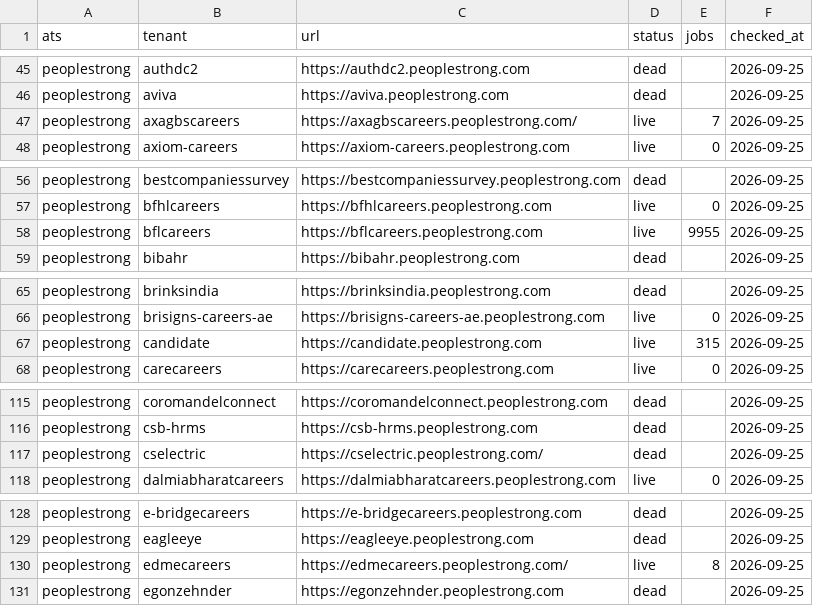
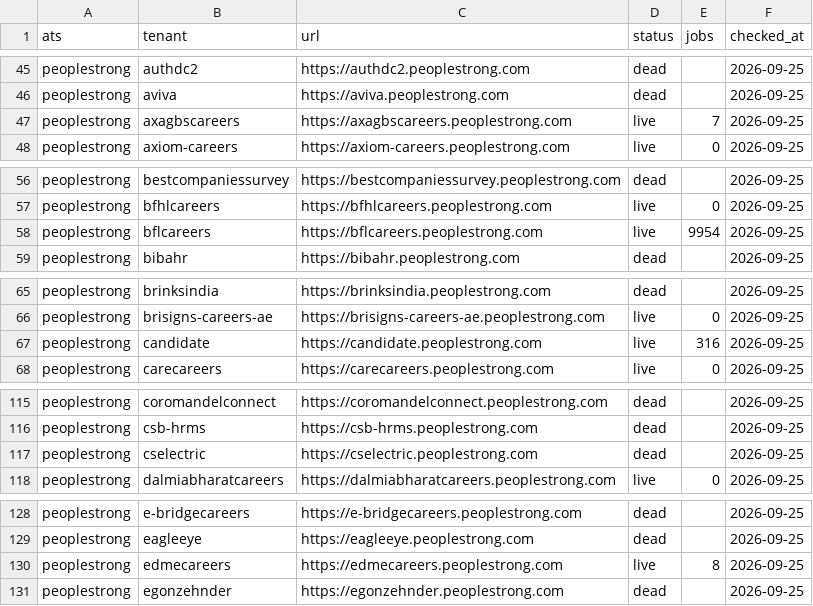
Before and after one commit to sarthakjain004/headstart, a CSV file: data/validate/liveness/peoplestrong.csv, drawn as a sheet; only a part is shown, gaps mark what is left out; the diff covers the shown part only.

```diff
--- a/data/validate/liveness/peoplestrong.csv
+++ b/data/validate/liveness/peoplestrong.csv
@@ -46,3 +46,3 @@ peoplestrong,authdc2,https://authdc2.peoplestrong.com,dead,,2026-09-25
 peoplestrong,aviva,https://aviva.peoplestrong.com,dead,,2026-09-25
-peoplestrong,axagbscareers,https://axagbscareers.peoplestrong.com/,live,7,2026-09-25
+peoplestrong,axagbscareers,https://axagbscareers.peoplestrong.com,live,7,2026-09-25
 peoplestrong,axiom-careers,https://axiom-careers.peoplestrong.com,live,0,2026-09-25
@@ -57,3 +57,3 @@ peoplestrong,bestcompaniessurvey,https://bestcompaniessurvey.peoplestrong.com,de
 peoplestrong,bfhlcareers,https://bfhlcareers.peoplestrong.com,live,0,2026-09-25
-peoplestrong,bflcareers,https://bflcareers.peoplestrong.com,live,9955,2026-09-25
+peoplestrong,bflcareers,https://bflcareers.peoplestrong.com,live,9954,2026-09-25
 peoplestrong,bibahr,https://bibahr.peoplestrong.com,dead,,2026-09-25
@@ -66,3 +66,3 @@ peoplestrong,brinksindia,https://brinksindia.peoplestrong.com,dead,,2026-09-25
 peoplestrong,brisigns-careers-ae,https://brisigns-careers-ae.peoplestrong.com,live,0,2026-09-25
-peoplestrong,candidate,https://candidate.peoplestrong.com,live,315,2026-09-25
+peoplestrong,candidate,https://candidate.peoplestrong.com,live,316,2026-09-25
 peoplestrong,carecareers,https://carecareers.peoplestrong.com,live,0,2026-09-25
@@ -116,3 +116,3 @@ peoplestrong,coromandelconnect,https://coromandelconnect.peoplestrong.com,dead,,
 peoplestrong,csb-hrms,https://csb-hrms.peoplestrong.com,dead,,2026-09-25
-peoplestrong,cselectric,https://cselectric.peoplestrong.com/,dead,,2026-09-25
+peoplestrong,cselectric,https://cselectric.peoplestrong.com,dead,,2026-09-25
 peoplestrong,dalmiabharatcareers,https://dalmiabharatcareers.peoplestrong.com,live,0,2026-09-25
@@ -129,3 +129,3 @@ peoplestrong,e-bridgecareers,https://e-bridgecareers.peoplestrong.com,dead,,2026
 peoplestrong,eagleeye,https://eagleeye.peoplestrong.com,dead,,2026-09-25
-peoplestrong,edmecareers,https://edmecareers.peoplestrong.com/,live,8,2026-09-25
+peoplestrong,edmecareers,https://edmecareers.peoplestrong.com,live,8,2026-09-25
 peoplestrong,egonzehnder,https://egonzehnder.peoplestrong.com,dead,,2026-09-25
```
Also changed, not shown: 14 edited cells elsewhere in this file, 6 other files.
